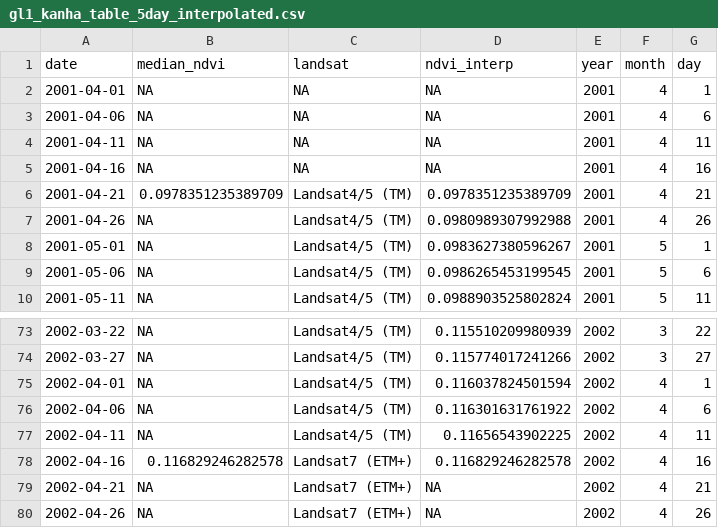
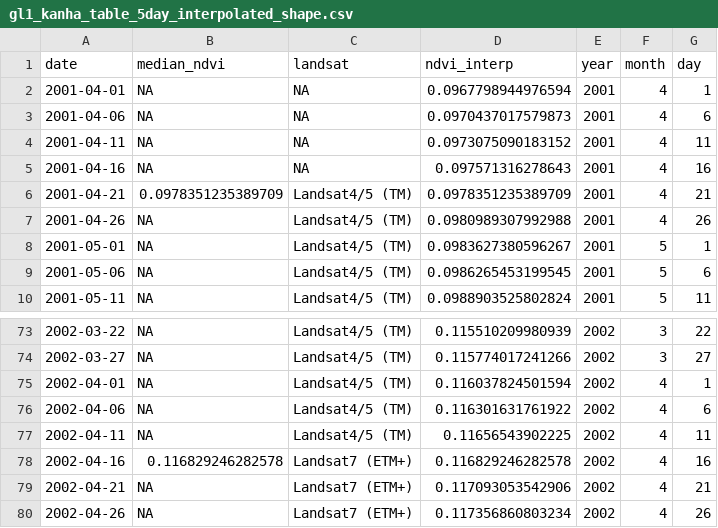
Before and after one commit to Khushi130404/Landsat-Kanha-Moniter-2001-2002, a CSV file: Data_Table/data_interpolated/gl1_kanha_table_5day_interpolated_shape.csv (was Data_Table/data_interpolated/gl1_kanha_table_5day_interpolated.csv), drawn as a sheet; only a part is shown, gaps mark what is left out.

Commit message:
Interpolation of Kanha Non linear

```diff
--- a/Data_Table/data_interpolated/gl1_kanha_table_5day_interpolated.csv
+++ b/Data_Table/data_interpolated/gl1_kanha_table_5day_interpolated_shape.csv
@@ -1,6 +1,6 @@
 "date","median_ndvi","landsat","ndvi_interp","year","month","day"
-2001-04-01,NA,NA,NA,2001,4,1
-2001-04-06,NA,NA,NA,2001,4,6
-2001-04-11,NA,NA,NA,2001,4,11
-2001-04-16,NA,NA,NA,2001,4,16
+2001-04-01,NA,NA,0.0967798944976594,2001,4,1
+2001-04-06,NA,NA,0.0970437017579873,2001,4,6
+2001-04-11,NA,NA,0.0973075090183152,2001,4,11
+2001-04-16,NA,NA,0.097571316278643,2001,4,16
 2001-04-21,0.0978351235389709,"Landsat4/5 (TM)",0.0978351235389709,2001,4,21
@@ -78,3 +78,3 @@
 2002-04-16,0.116829246282578,"Landsat7 (ETM+)",0.116829246282578,2002,4,16
-2002-04-21,NA,"Landsat7 (ETM+)",NA,2002,4,21
-2002-04-26,NA,"Landsat7 (ETM+)",NA,2002,4,26
+2002-04-21,NA,"Landsat7 (ETM+)",0.117093053542906,2002,4,21
+2002-04-26,NA,"Landsat7 (ETM+)",0.117356860803234,2002,4,26
```
Also changed, not shown: Data_Table/data_interpolated/se_kanha_table_5day_interpolated_shape.csv, Data_Table/data_raw/gl1_kanha_table.csv, 9 other files.
